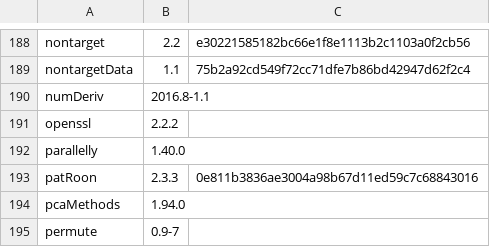
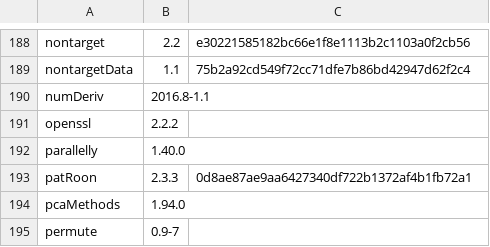
Before and after one commit to rickhelmus/patRoonDeps, a TSV file: patRoonDeps-4.3.tsv, drawn as a sheet; only a part is shown, gaps mark what is left out.

```diff
--- a/patRoonDeps-4.3.tsv
+++ b/patRoonDeps-4.3.tsv
@@ -192,3 +192,3 @@ openssl	2.2.2
 parallelly	1.40.0	
-patRoon	2.3.3	0e811b3836ae3004a98b67d11ed59c7c68843016
+patRoon	2.3.3	0d8ae87ae9aa6427340df722b1372af4b1fb72a1
 pcaMethods	1.94.0	
```
Also changed, not shown: patRoonDeps-4.4.tsv, 4 other files.
